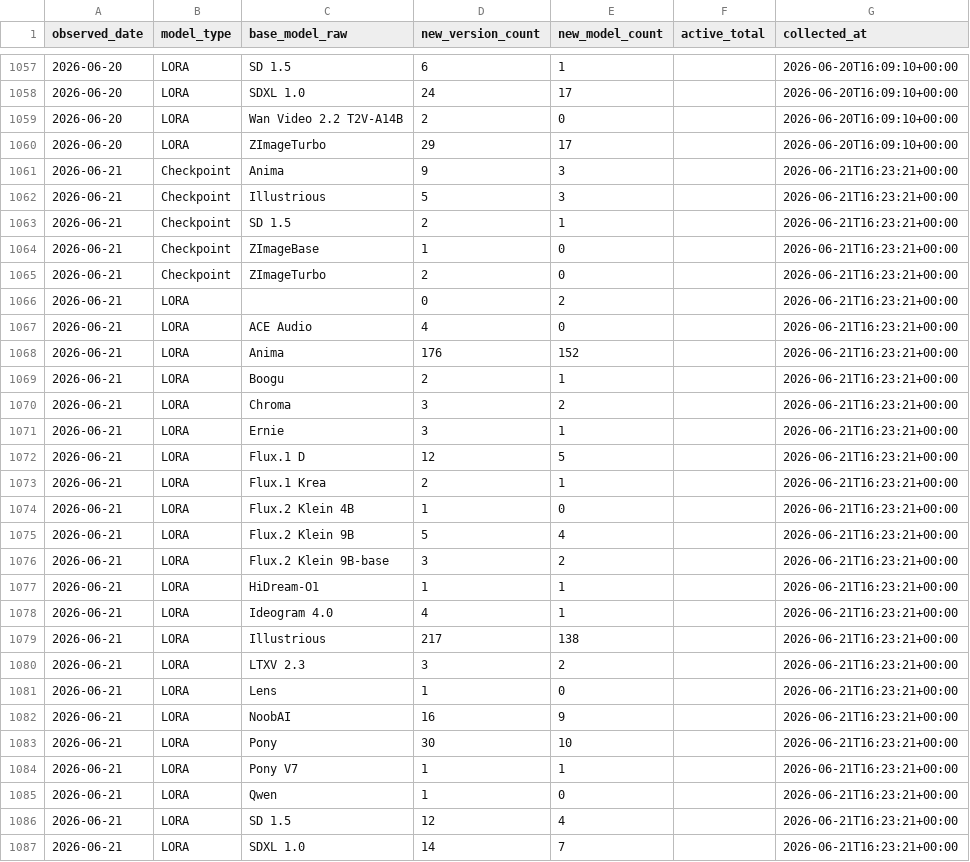
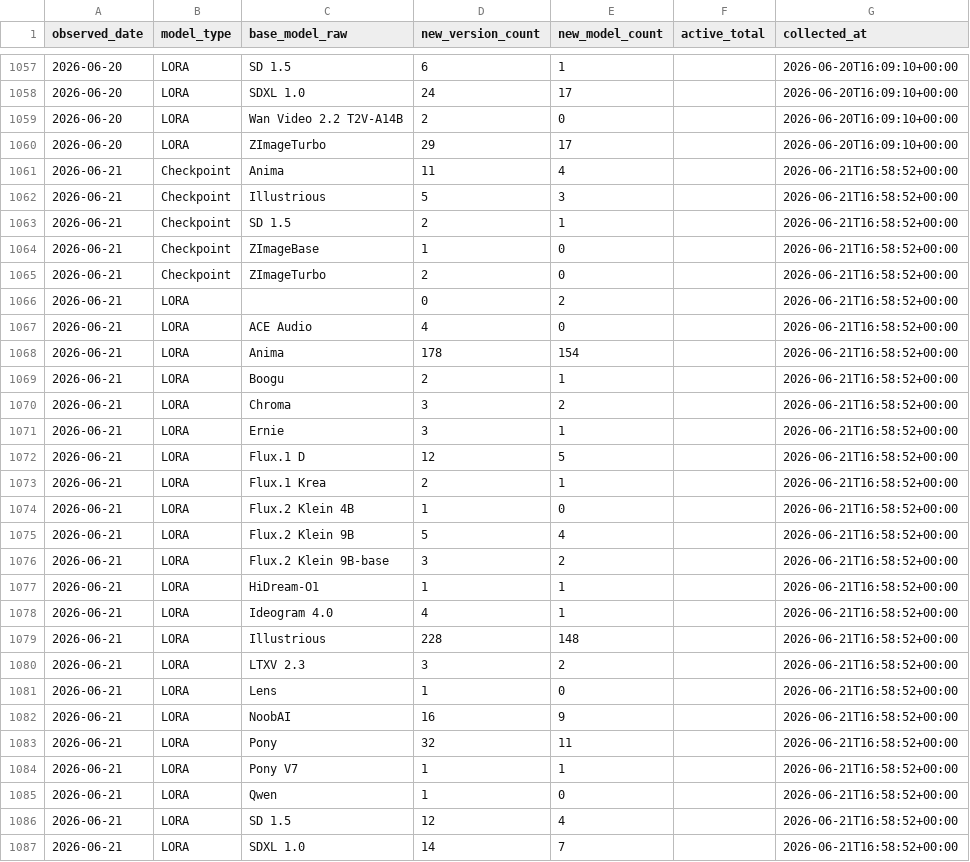
Before and after one commit to Shiba-2-shiba/civiresearch-experimental, a CSV file: data/daily_counts.csv, drawn as a sheet; only a part is shown, gaps mark what is left out; the diff covers the shown part only.

```diff
--- a/data/daily_counts.csv
+++ b/data/daily_counts.csv
@@ -1060,28 +1060,28 @@ observed_date,model_type,base_model_raw,new_version_count,new_model_count,active
 2026-06-20,LORA,ZImageTurbo,29,17,,2026-06-20T16:09:10+00:00
-2026-06-21,Checkpoint,Anima,9,3,,2026-06-21T16:23:21+00:00
-2026-06-21,Checkpoint,Illustrious,5,3,,2026-06-21T16:23:21+00:00
-2026-06-21,Checkpoint,SD 1.5,2,1,,2026-06-21T16:23:21+00:00
-2026-06-21,Checkpoint,ZImageBase,1,0,,2026-06-21T16:23:21+00:00
-2026-06-21,Checkpoint,ZImageTurbo,2,0,,2026-06-21T16:23:21+00:00
-2026-06-21,LORA,,0,2,,2026-06-21T16:23:21+00:00
-2026-06-21,LORA,ACE Audio,4,0,,2026-06-21T16:23:21+00:00
-2026-06-21,LORA,Anima,176,152,,2026-06-21T16:23:21+00:00
-2026-06-21,LORA,Boogu,2,1,,2026-06-21T16:23:21+00:00
-2026-06-21,LORA,Chroma,3,2,,2026-06-21T16:23:21+00:00
-2026-06-21,LORA,Ernie,3,1,,2026-06-21T16:23:21+00:00
-2026-06-21,LORA,Flux.1 D,12,5,,2026-06-21T16:23:21+00:00
-2026-06-21,LORA,Flux.1 Krea,2,1,,2026-06-21T16:23:21+00:00
-2026-06-21,LORA,Flux.2 Klein 4B,1,0,,2026-06-21T16:23:21+00:00
-2026-06-21,LORA,Flux.2 Klein 9B,5,4,,2026-06-21T16:23:21+00:00
-2026-06-21,LORA,Flux.2 Klein 9B-base,3,2,,2026-06-21T16:23:21+00:00
-2026-06-21,LORA,HiDream-O1,1,1,,2026-06-21T16:23:21+00:00
-2026-06-21,LORA,Ideogram 4.0,4,1,,2026-06-21T16:23:21+00:00
-2026-06-21,LORA,Illustrious,217,138,,2026-06-21T16:23:21+00:00
-2026-06-21,LORA,LTXV 2.3,3,2,,2026-06-21T16:23:21+00:00
-2026-06-21,LORA,Lens,1,0,,2026-06-21T16:23:21+00:00
-2026-06-21,LORA,NoobAI,16,9,,2026-06-21T16:23:21+00:00
-2026-06-21,LORA,Pony,30,10,,2026-06-21T16:23:21+00:00
-2026-06-21,LORA,Pony V7,1,1,,2026-06-21T16:23:21+00:00
-2026-06-21,LORA,Qwen,1,0,,2026-06-21T16:23:21+00:00
-2026-06-21,LORA,SD 1.5,12,4,,2026-06-21T16:23:21+00:00
-2026-06-21,LORA,SDXL 1.0,14,7,,2026-06-21T16:23:21+00:00
+2026-06-21,Checkpoint,Anima,11,4,,2026-06-21T16:58:52+00:00
+2026-06-21,Checkpoint,Illustrious,5,3,,2026-06-21T16:58:52+00:00
+2026-06-21,Checkpoint,SD 1.5,2,1,,2026-06-21T16:58:52+00:00
+2026-06-21,Checkpoint,ZImageBase,1,0,,2026-06-21T16:58:52+00:00
+2026-06-21,Checkpoint,ZImageTurbo,2,0,,2026-06-21T16:58:52+00:00
+2026-06-21,LORA,,0,2,,2026-06-21T16:58:52+00:00
+2026-06-21,LORA,ACE Audio,4,0,,2026-06-21T16:58:52+00:00
+2026-06-21,LORA,Anima,178,154,,2026-06-21T16:58:52+00:00
+2026-06-21,LORA,Boogu,2,1,,2026-06-21T16:58:52+00:00
+2026-06-21,LORA,Chroma,3,2,,2026-06-21T16:58:52+00:00
+2026-06-21,LORA,Ernie,3,1,,2026-06-21T16:58:52+00:00
+2026-06-21,LORA,Flux.1 D,12,5,,2026-06-21T16:58:52+00:00
+2026-06-21,LORA,Flux.1 Krea,2,1,,2026-06-21T16:58:52+00:00
+2026-06-21,LORA,Flux.2 Klein 4B,1,0,,2026-06-21T16:58:52+00:00
+2026-06-21,LORA,Flux.2 Klein 9B,5,4,,2026-06-21T16:58:52+00:00
+2026-06-21,LORA,Flux.2 Klein 9B-base,3,2,,2026-06-21T16:58:52+00:00
+2026-06-21,LORA,HiDream-O1,1,1,,2026-06-21T16:58:52+00:00
+2026-06-21,LORA,Ideogram 4.0,4,1,,2026-06-21T16:58:52+00:00
+2026-06-21,LORA,Illustrious,228,148,,2026-06-21T16:58:52+00:00
+2026-06-21,LORA,LTXV 2.3,3,2,,2026-06-21T16:58:52+00:00
+2026-06-21,LORA,Lens,1,0,,2026-06-21T16:58:52+00:00
+2026-06-21,LORA,NoobAI,16,9,,2026-06-21T16:58:52+00:00
+2026-06-21,LORA,Pony,32,11,,2026-06-21T16:58:52+00:00
+2026-06-21,LORA,Pony V7,1,1,,2026-06-21T16:58:52+00:00
+2026-06-21,LORA,Qwen,1,0,,2026-06-21T16:58:52+00:00
+2026-06-21,LORA,SD 1.5,12,4,,2026-06-21T16:58:52+00:00
+2026-06-21,LORA,SDXL 1.0,14,7,,2026-06-21T16:58:52+00:00
```
Also changed, not shown: 5 edited cells elsewhere in this file, data/exports/base_model_audit.csv, data/exports/monthly_counts.csv, 2 other files.
